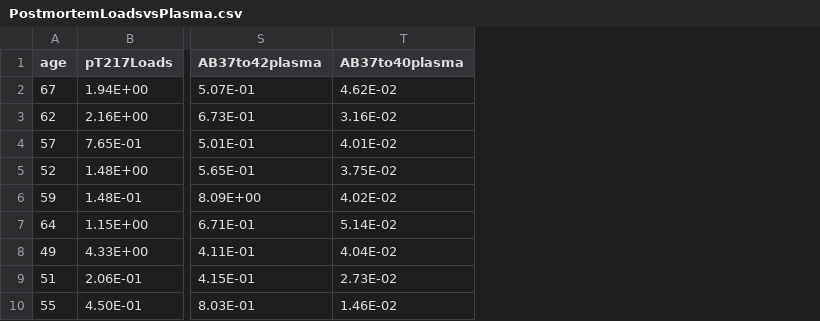
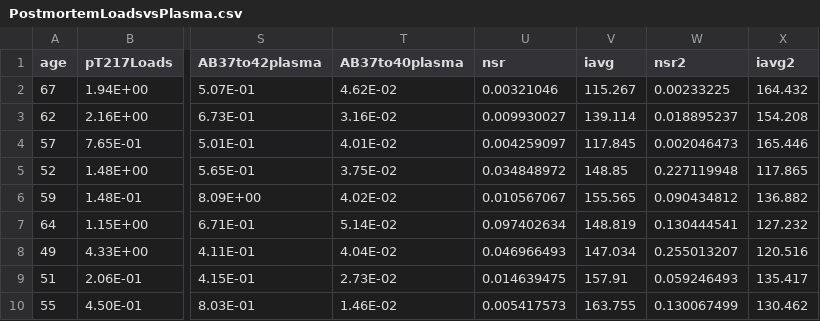
Before and after one commit to jesserp92/BWH-UK-UCI-BiomarkersCollab, a CSV file: PostmortemLoadsvsPlasma.csv, drawn as a sheet; only a part is shown, gaps mark what is left out; the diff names each change by its address in the sheet, - before the commit and + after, or states it on an @@ line.

```diff
--- a/PostmortemLoadsvsPlasma.csv
+++ b/PostmortemLoadsvsPlasma.csv
+column U (nsr), rows 2-10: 0.00321046 | 0.009930027 | 0.004259097 | 0.034848972 | 0.010567067 | 0.097402634 | 0.046966493 | 0.014639475 | 0.005417573
+column V (iavg), rows 2-10: 115.267 | 139.114 | 117.845 | 148.85 | 155.565 | 148.819 | 147.034 | 157.91 | 163.755
+column W (nsr2), rows 2-10: 0.00233225 | 0.018895237 | 0.002046473 | 0.227119948 | 0.090434812 | 0.130444541 | 0.255013207 | 0.059246493 | 0.130067499
+column X (iavg2), rows 2-10: 164.432 | 154.208 | 165.446 | 117.865 | 136.882 | 127.232 | 120.516 | 135.417 | 130.462
```
Also changed, not shown: 5 other files.
